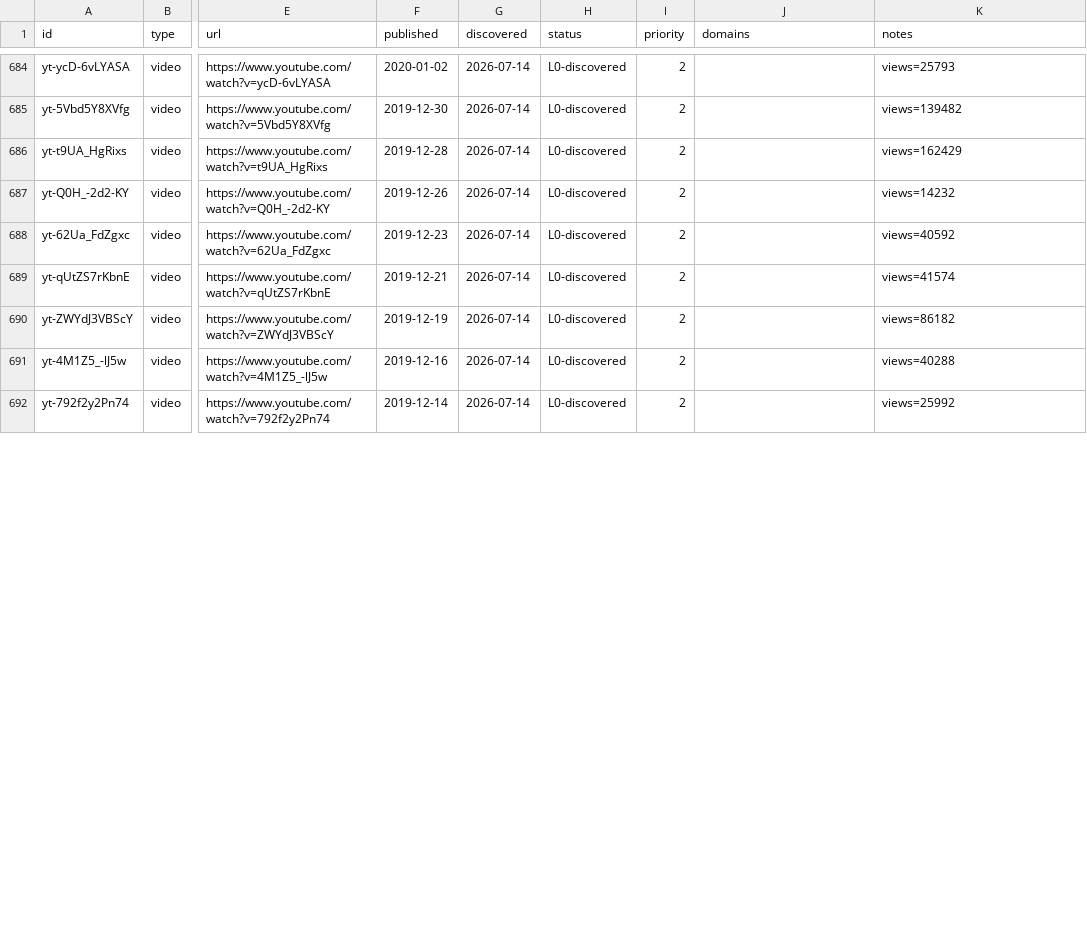
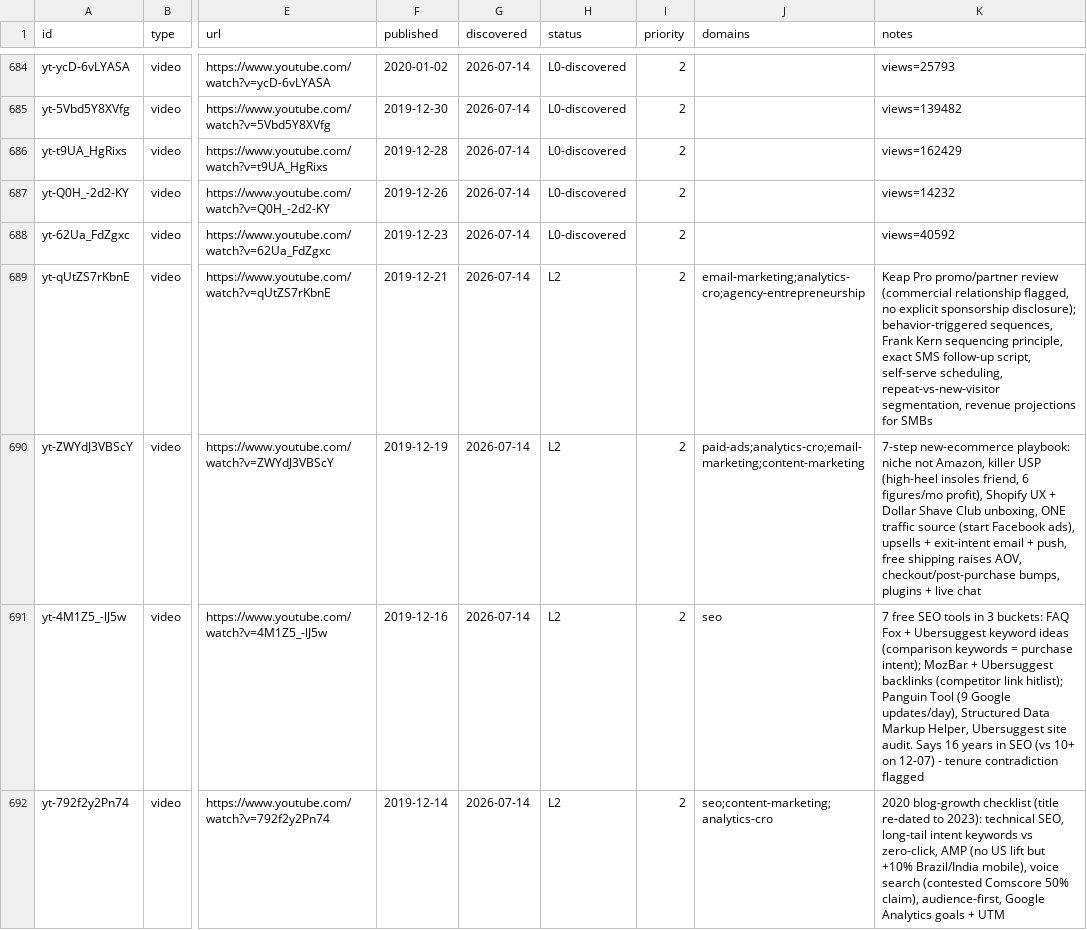
Before and after one commit to claes-work/neil-patel-clone, a CSV file: pipeline/ledger.csv, drawn as a sheet; only a part is shown, gaps mark what is left out; the diff covers the shown part only; the diff names each change by its address in the sheet, - before the commit and + after, or states it on an @@ line.

```diff
--- a/pipeline/ledger.csv
+++ b/pipeline/ledger.csv
-H689:H692 (status): L0-discovered
+H689:H692 (status): L2
-J689 (domains): (empty)
+J689 (domains): email-marketing;analytics-cro;agency-entrepreneurship
-K689 (notes): views=41574
+K689 (notes): Keap Pro promo/partner review (commercial relationship flagged, no explicit sponsorship disclosure); behavior-triggered sequences, Frank Kern sequencing principle, exact SMS follow-up script, self-serve scheduling, repeat-vs-new-visitor segmentation, revenue projections for SMBs
-J690 (domains): (empty)
+J690 (domains): paid-ads;analytics-cro;email-marketing;content-marketing
-K690 (notes): views=86182
+K690 (notes): 7-step new-ecommerce playbook: niche not Amazon, killer USP (high-heel insoles friend, 6 figures/mo profit), Shopify UX + Dollar Shave Club unboxing, ONE traffic source (start Facebook ads), upsells + exit-intent email + push, free shipping raises AOV, checkout/post-purchase bumps, plugins + live chat
-J691 (domains): (empty)
+J691 (domains): seo
-K691 (notes): views=40288
+K691 (notes): 7 free SEO tools in 3 buckets: FAQ Fox + Ubersuggest keyword ideas (comparison keywords = purchase intent); MozBar + Ubersuggest backlinks (competitor link hitlist); Panguin Tool (9 Google updates/day), Structured Data Markup Helper, Ubersuggest site audit. Says 16 years in SEO (vs 10+ on 12-07) - tenure contradiction flagged
-J692 (domains): (empty)
+J692 (domains): seo;content-marketing;analytics-cro
-K692 (notes): views=25992
+K692 (notes): 2020 blog-growth checklist (title re-dated to 2023): technical SEO, long-tail intent keywords vs zero-click, AMP (no US lift but +10% Brazil/India mobile), voice search (contested Comscore 50% claim), audience-first, Google Analytics goals + UTM
```
Also changed, not shown: 12 edited cells elsewhere in this file, 11 other files.
